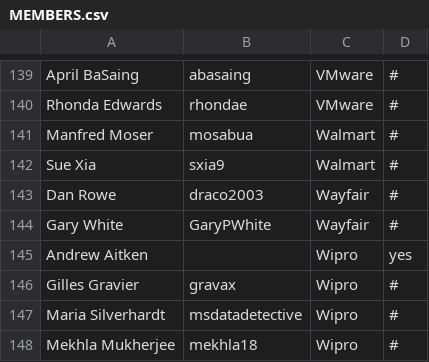
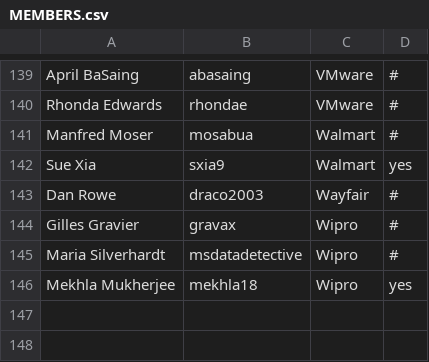
Before and after one commit to todogroup/governance, a CSV file: MEMBERS.csv, drawn as a sheet; only a part is shown, gaps mark what is left out.

Commit message:
Update MEMBERS.csv
Signed-off-by: Ana Jimenez Santamaria <ana@todogroup.org>

```diff
--- a/MEMBERS.csv
+++ b/MEMBERS.csv
@@ -141,8 +141,6 @@ Rhonda Edwards,rhondae,VMware,#
 Manfred Moser,mosabua,Walmart,#
-Sue Xia,sxia9,Walmart,#
+Sue Xia,sxia9,Walmart,yes
 Dan Rowe,draco2003,Wayfair,#
-Gary White,GaryPWhite,Wayfair,#
-Andrew Aitken,,Wipro,yes
 Gilles Gravier,gravax,Wipro,#
 Maria Silverhardt,msdatadetective,Wipro,#
-Mekhla Mukherjee,mekhla18,Wipro,#
+Mekhla Mukherjee,mekhla18,Wipro,yes
```
